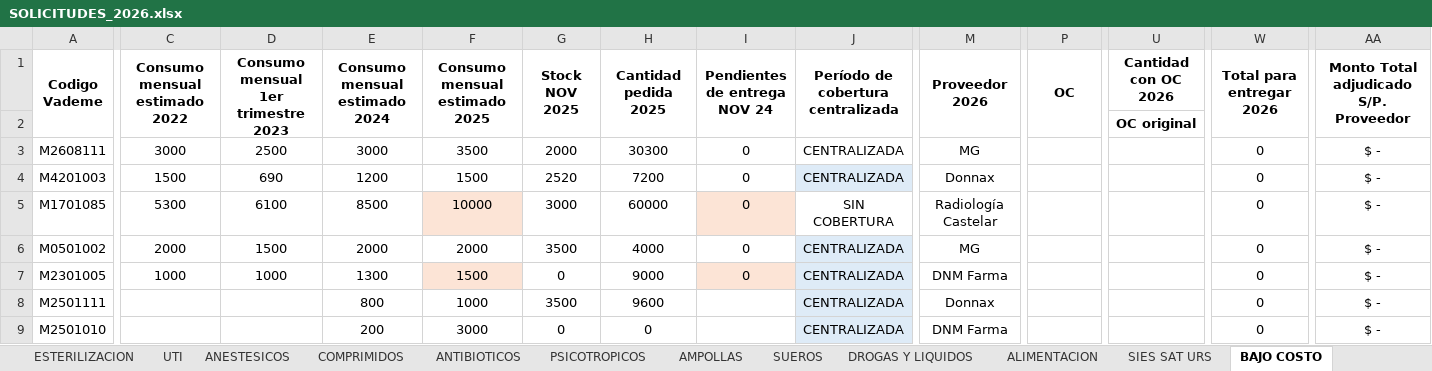
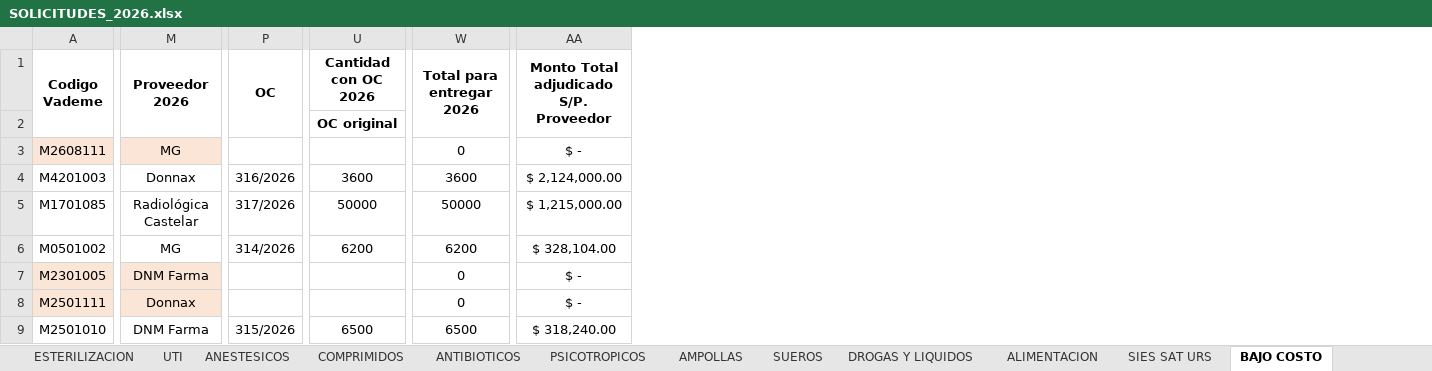
Before and after one commit to matiquiroga87/TABLERO-FARMACIA, an Excel workbook: SOLICITUDES_2026.xlsx, sheet BAJO COSTO, drawn as a sheet; only a part is shown, gaps mark what is left out; values as stored, in another font and other column widths than the file's, no borders; the diff covers the shown part only; the diff names each change by its address in the sheet, - before the commit and + after, or states it on an @@ line.

```diff
--- a/SOLICITUDES_2026.xlsx (sheet BAJO COSTO)
+++ b/SOLICITUDES_2026.xlsx (sheet BAJO COSTO)
@@ column C (Consumo mensual estimado 2022) hidden, rows 3-7: 3000 | 1500 | 5300 | 2000 | 1000 @@
@@ column D hidden, rows 1-7: Consumo mensual 1er trimestre 2023 |  | 2500 | 690 | 6100 | 1500 | 1000 @@
@@ column E (Consumo mensual estimado 2024) hidden, rows 3-9: 3000 | 1200 | 8500 | 2000 | 1300 | 800 | 200 @@
@@ column F (Consumo mensual estimado 2025) hidden, rows 3-9: 3500 | 1500 | 10000 | 2000 | 1500 | 1000 | 3000 @@
@@ column G (Stock NOV 2025) hidden, rows 3-9: 2000 | 2520 | 3000 | 3500 | 0 | 3500 | 0 @@
@@ column H (Cantidad pedida 2025) hidden, rows 3-9: 30300 | 7200 | 60000 | 4000 | 9000 | 9600 | 0 @@
@@ column I (Pendientes de entrega NOV 24) hidden, rows 3-7: all 0 @@
@@ column J hidden, rows 1-9: Período de cobertura centralizada |  | CENTRALIZADA | CENTRALIZADA | SIN COBERTURA | CENTRALIZADA | CENTRALIZADA | CENTRALIZADA | CENTRALIZADA @@
-A3 fill: none
+A3 fill: #FBE5D6
-M3 fill: none
+M3 fill: #FBE5D6
-P4 (OC): (empty)
+P4 (OC): 316/2026
-U4 (Cantidad con OC 2026): (empty)
+U4 (Cantidad con OC 2026): 3600
-W4 (Total para entregar 2026): 0
+W4 (Total para entregar 2026): 3600
-AA4: $ -
+AA4: $ 2,124,000.00
-M5 (Proveedor 2026): Radiología Castelar
+M5 (Proveedor 2026): Radiológica Castelar
-P5 (OC): (empty)
+P5 (OC): 317/2026
-U5 (Cantidad con OC 2026): (empty)
+U5 (Cantidad con OC 2026): 50000
-W5 (Total para entregar 2026): 0
+W5 (Total para entregar 2026): 50000
-AA5: $ -
+AA5: $ 1,215,000.00
-P6 (OC): (empty)
+P6 (OC): 314/2026
-U6 (Cantidad con OC 2026): (empty)
+U6 (Cantidad con OC 2026): 6200
-W6 (Total para entregar 2026): 0
+W6 (Total para entregar 2026): 6200
-AA6: $ -
+AA6: $ 328,104.00
-A7:A8 fill: none
+A7:A8 fill: #FBE5D6
-M7:M8 fill: none
+M7:M8 fill: #FBE5D6
-P9 (OC): (empty)
+P9 (OC): 315/2026
-U9 (Cantidad con OC 2026): (empty)
+U9 (Cantidad con OC 2026): 6500
-W9 (Total para entregar 2026): 0
+W9 (Total para entregar 2026): 6500
-AA9: $ -
+AA9: $ 318,240.00
```
Also changed, not shown: 73 edited cells and cell formats elsewhere in this sheet, sheet DESIERTOS, sheet AMPOLLAS, sheet ESTERILIZACION, sheet DROGAS Y LIQUIDOS, sheet ALIMENTACION, sheet RAYOS, 7 more sheets, formulas that keep their value, hidden cells.
